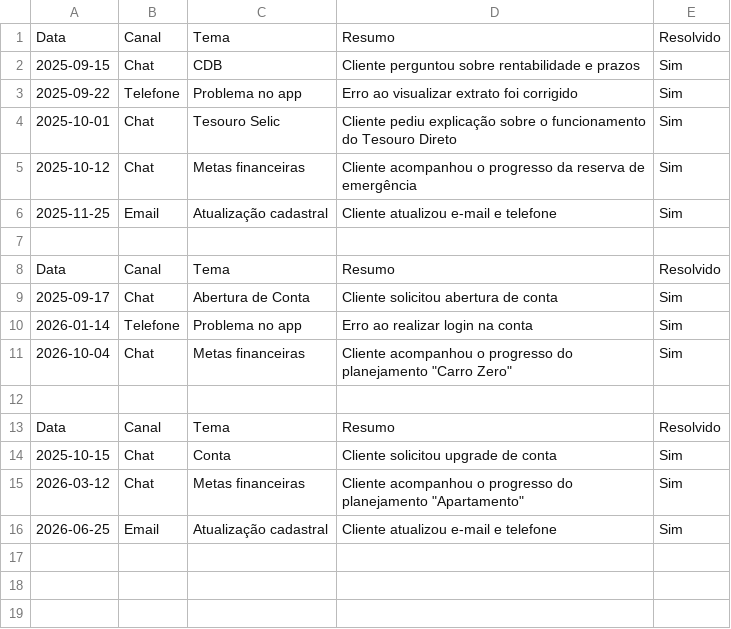
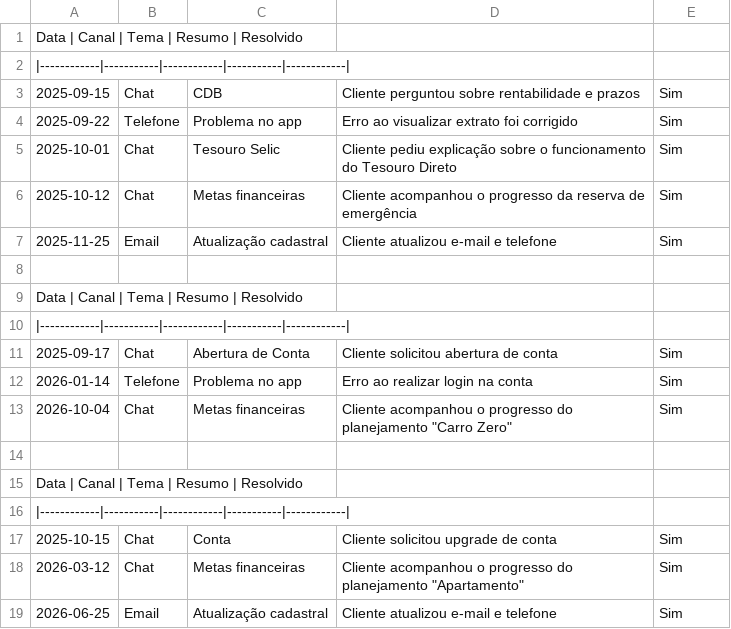
Before and after one commit to MuriloSaquetti/Assistente-Financeiro-por-IA, a CSV file: data/historico_atendimento.csv, drawn as a sheet; removed rows and columns are numbered as before the commit, all else as after; the diff names each change by its address in the sheet, - before the commit and + after, or states it on an @@ line.

Commit message:
Change CSV delimiter from comma to pipe
Updated CSV format to use pipe delimiters instead of commas.

```diff
--- a/data/historico_atendimento.csv
+++ b/data/historico_atendimento.csv
-row 1: Data | Canal | Tema | Resumo | Resolvido
+row 1: Data | Canal | Tema | Resumo | Resolvido
+row 2: |------------|-----------|------------|-----------|------------
-row 8: Data | Canal | Tema | Resumo | Resolvido
+row 9: Data | Canal | Tema | Resumo | Resolvido
+row 10: |------------|-----------|------------|-----------|------------
-row 13: Data | Canal | Tema | Resumo | Resolvido
+row 15: Data | Canal | Tema | Resumo | Resolvido
+row 16: |------------|-----------|------------|-----------|------------
```
